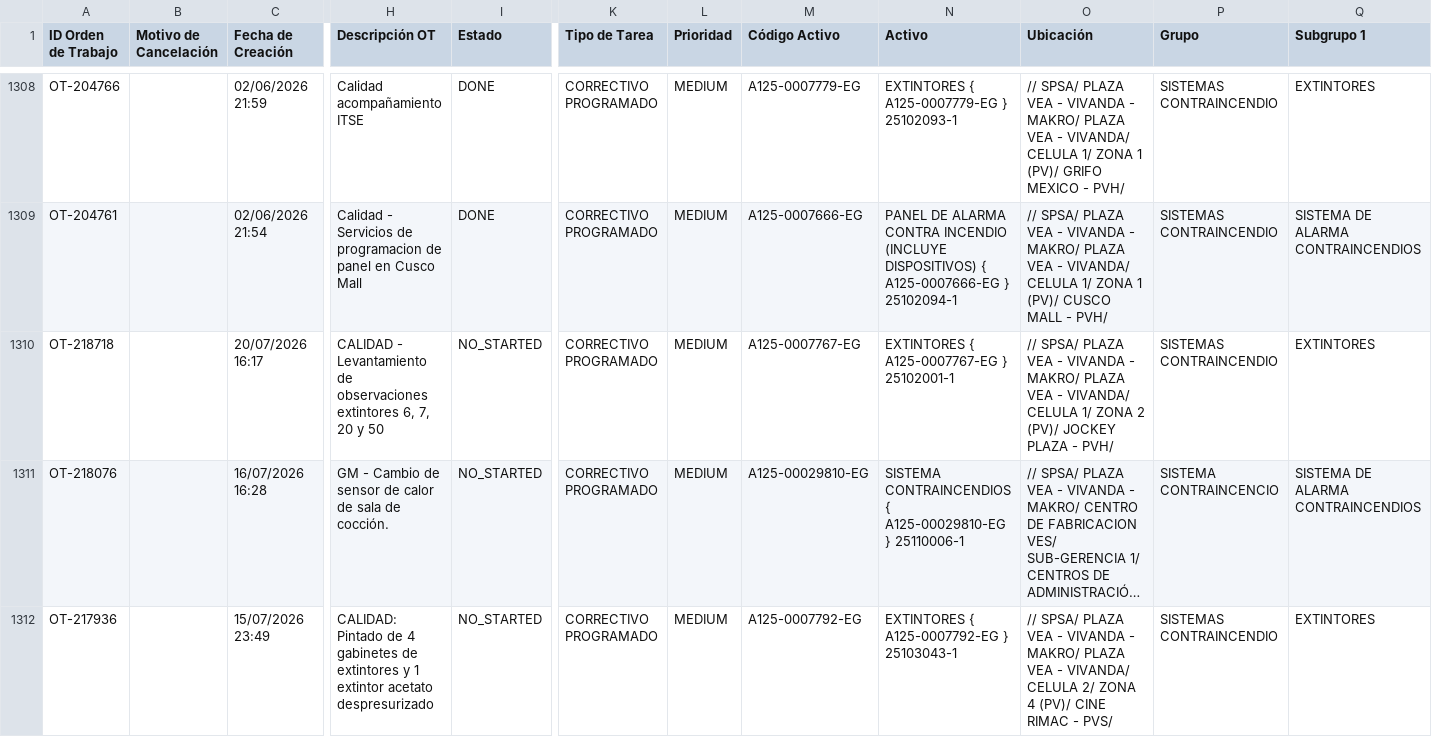
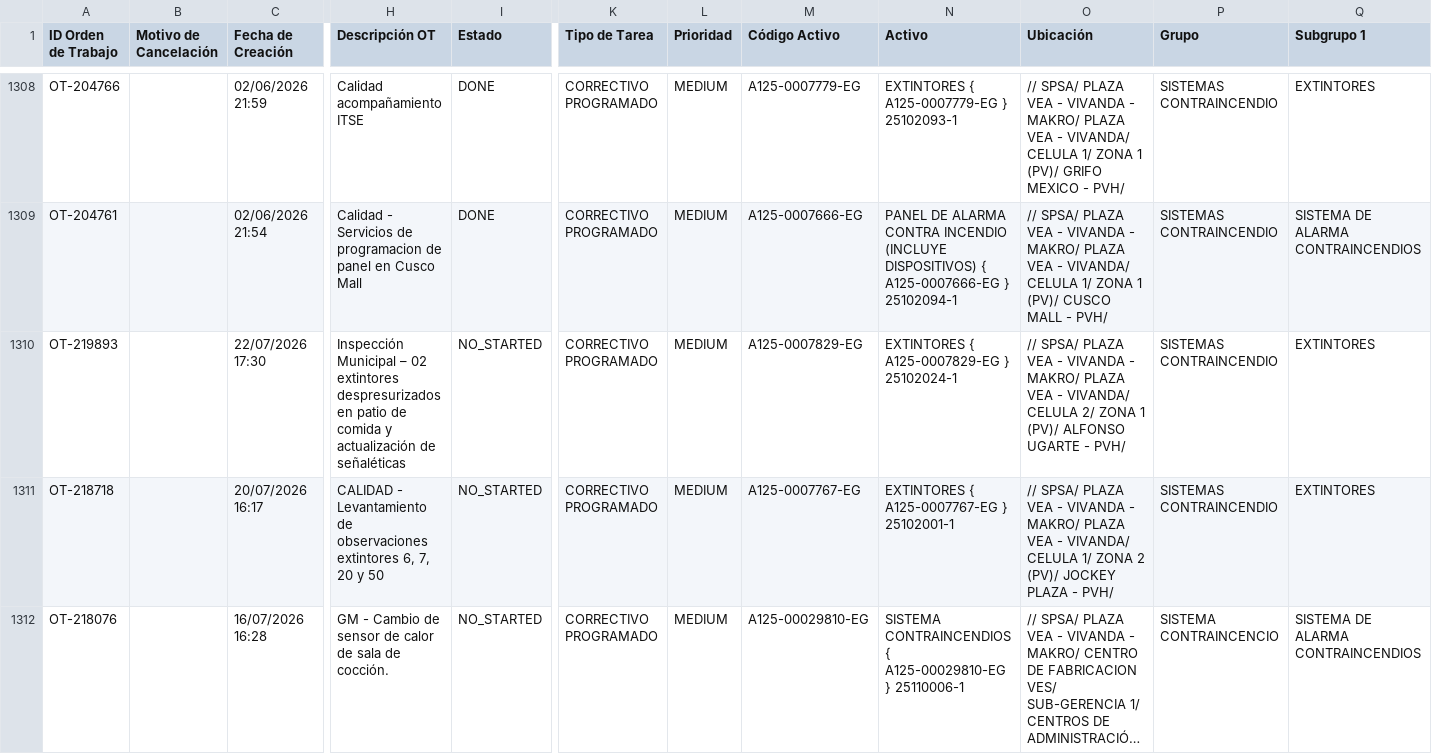
Before and after one commit to Andres-St1/fracttal-ots, a CSV file: OTs_Fracttal.csv, drawn as a sheet; only a part is shown, gaps mark what is left out; the shorter side is filled out with more unchanged rows; long unchanged cells end in …; rows hold the shown columns only; the diff names each change by its address in the sheet, - before the commit and + after, or states it on an @@ line.

```diff
--- a/OTs_Fracttal.csv
+++ b/OTs_Fracttal.csv
+row 1310: OT-219893 |  | 22/07/2026 17:30 | Inspección Municipal – 02 extintores despresurizados en patio de comida y actualización de señaléticas | NO_STARTED | CORRECTIVO PROGRAMADO | MEDIUM | A125-0007829-EG | EXTINTORES { A125-0007829-EG } 25102024-1 | // SPSA/ PLAZA VEA - VIVANDA - MAKRO/ PLAZA VEA - VIVANDA/ CELULA 2/ ZONA 1 (PV)/ ALFONSO UGARTE - PVH/ | SISTEMAS CONTRAINCENDIO | EXTINTORES
```
